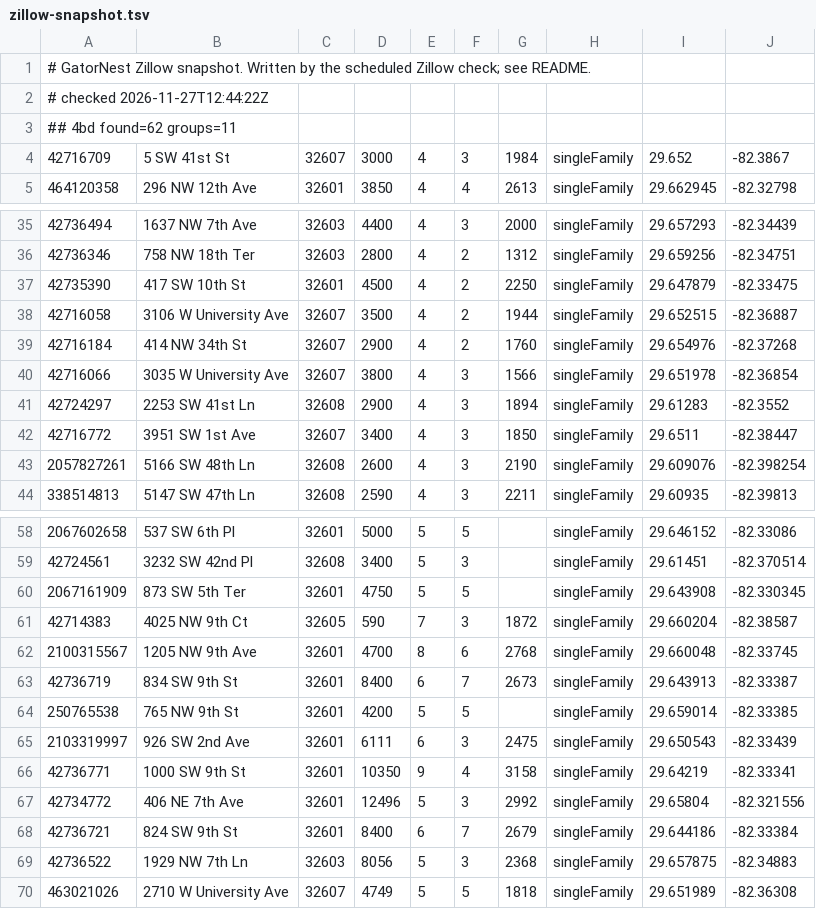
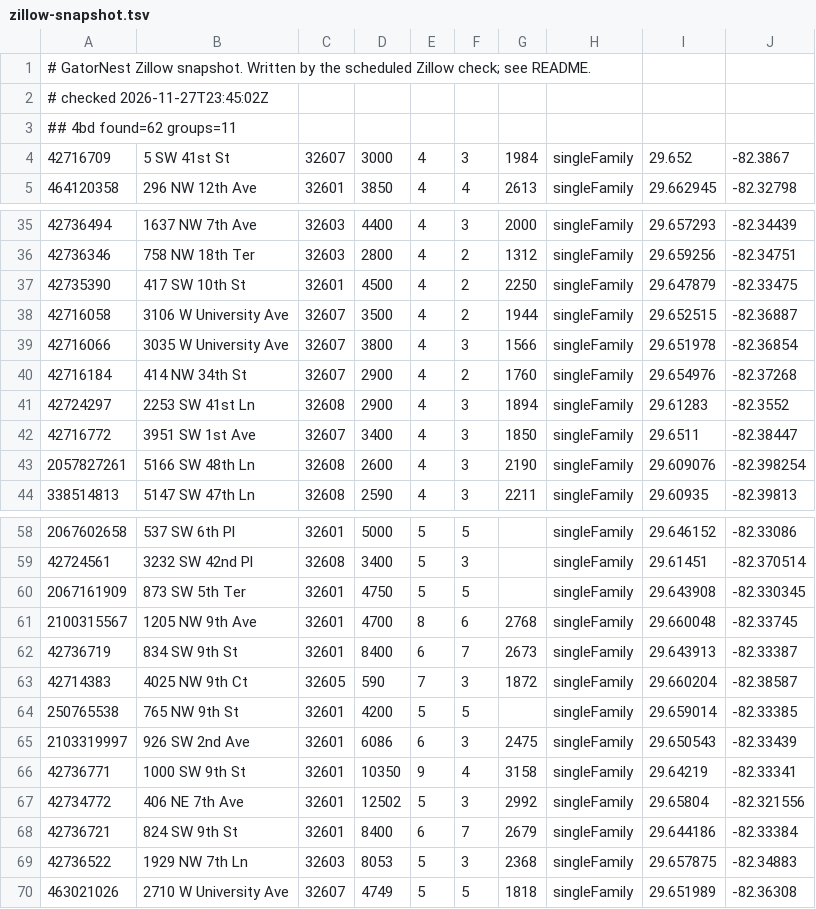
Before and after one commit to michaelknicks5-apply/gatornest, a TSV file: data-cache/zillow-snapshot.tsv, drawn as a sheet; only a part is shown, gaps mark what is left out; the diff covers the shown part only.

```diff
--- a/data-cache/zillow-snapshot.tsv
+++ b/data-cache/zillow-snapshot.tsv
@@ -1,3 +1,3 @@
 # GatorNest Zillow snapshot. Written by the scheduled Zillow check; see README.
-# checked 2026-11-27T12:44:22Z
+# checked 2026-11-27T23:45:02Z
 ## 4bd found=62 groups=11
@@ -38,4 +38,4 @@
 42716058	3106 W University Ave	32607	3500	4	2	1944	singleFamily	29.652515	-82.36887
+42716066	3035 W University Ave	32607	3800	4	3	1566	singleFamily	29.651978	-82.36854
 42716184	414 NW 34th St	32607	2900	4	2	1760	singleFamily	29.654976	-82.37268
-42716066	3035 W University Ave	32607	3800	4	3	1566	singleFamily	29.651978	-82.36854
 42724297	2253 SW 41st Ln	32608	2900	4	3	1894	singleFamily	29.61283	-82.3552
@@ -60,11 +60,11 @@
 2067161909	873 SW 5th Ter	32601	4750	5	5		singleFamily	29.643908	-82.330345
-42714383	4025 NW 9th Ct	32605	590	7	3	1872	singleFamily	29.660204	-82.38587
 2100315567	1205 NW 9th Ave	32601	4700	8	6	2768	singleFamily	29.660048	-82.33745
 42736719	834 SW 9th St	32601	8400	6	7	2673	singleFamily	29.643913	-82.33387
+42714383	4025 NW 9th Ct	32605	590	7	3	1872	singleFamily	29.660204	-82.38587
 250765538	765 NW 9th St	32601	4200	5	5		singleFamily	29.659014	-82.33385
-2103319997	926 SW 2nd Ave	32601	6111	6	3	2475	singleFamily	29.650543	-82.33439
+2103319997	926 SW 2nd Ave	32601	6086	6	3	2475	singleFamily	29.650543	-82.33439
 42736771	1000 SW 9th St	32601	10350	9	4	3158	singleFamily	29.64219	-82.33341
-42734772	406 NE 7th Ave	32601	12496	5	3	2992	singleFamily	29.65804	-82.321556
+42734772	406 NE 7th Ave	32601	12502	5	3	2992	singleFamily	29.65804	-82.321556
 42736721	824 SW 9th St	32601	8400	6	7	2679	singleFamily	29.644186	-82.33384
-42736522	1929 NW 7th Ln	32603	8056	5	3	2368	singleFamily	29.657875	-82.34883
+42736522	1929 NW 7th Ln	32603	8053	5	3	2368	singleFamily	29.657875	-82.34883
 463021026	2710 W University Ave	32607	4749	5	5	1818	singleFamily	29.651989	-82.36308
```
Also changed, not shown: 1 added row, 1 removed row, 2 moved rows and 8 edited cells elsewhere in this file, 1 other file.
